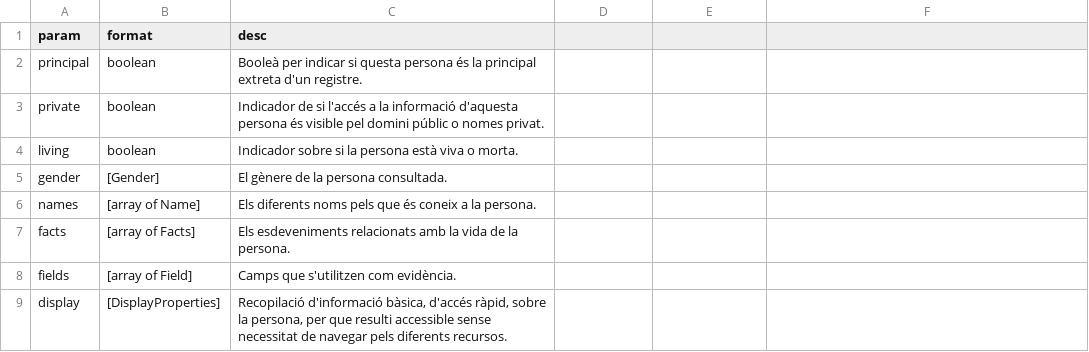
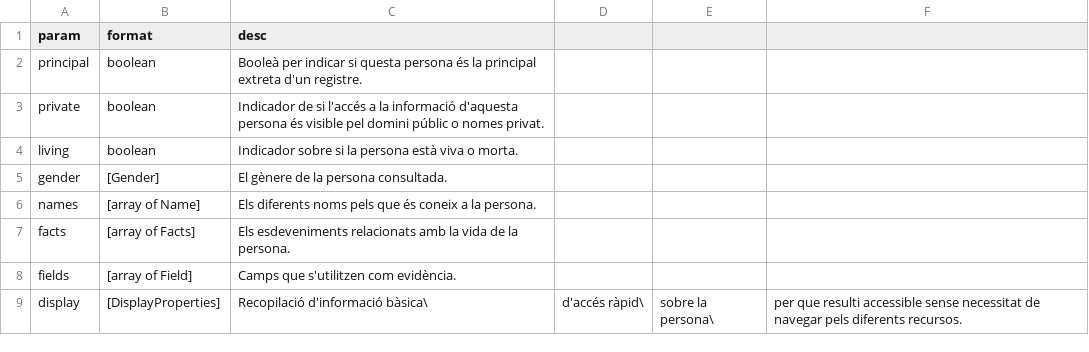
Before and after one commit to Rayl3k/pfc-family-search, a CSV file: _memoria/latex/tables/05/01_persons/person.csv, drawn as a sheet.

```diff
--- a/_memoria/latex/tables/05/01_persons/person.csv
+++ b/_memoria/latex/tables/05/01_persons/person.csv
@@ -8,2 +8,2 @@ facts,[array of Facts],Els esdeveniments relacionats amb la vida de la persona.
 fields,[array of Field],Camps que s'utilitzen com evidència.
-display,[DisplayProperties],"Recopilació d'informació bàsica, d'accés ràpid, sobre la persona, per que resulti accessible sense necessitat de navegar pels diferents recursos."
+display,[DisplayProperties],Recopilació d'informació bàsica\, d'accés ràpid\, sobre la persona\, per que resulti accessible sense necessitat de navegar pels diferents recursos.
```
Also changed, not shown: _memoria/latex/tables/04/personGedcom.csv, _memoria/latex/tables/05/01_persons/fact.csv, 55 other files.
